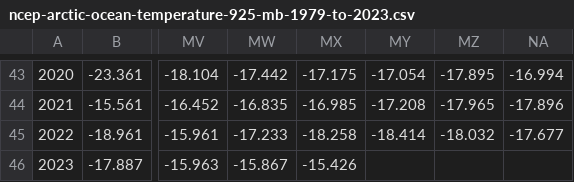
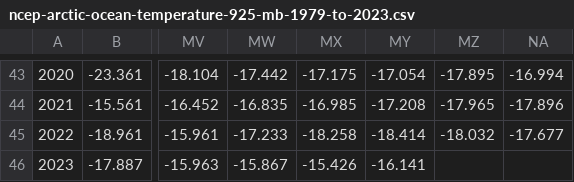
Before and after one commit to StevenDelvaux/ncep, a CSV file: data/ncep-arctic-ocean-temperature-925-mb-1979-to-2023.csv, drawn as a sheet; only a part is shown, gaps mark what is left out; the diff names each change by its address in the sheet, - before the commit and + after, or states it on an @@ line.

```diff
--- a/data/ncep-arctic-ocean-temperature-925-mb-1979-to-2023.csv
+++ b/data/ncep-arctic-ocean-temperature-925-mb-1979-to-2023.csv
-MY46: (empty)
+MY46: -16.141
```
Also changed, not shown: data/ncep-arctic-ocean-surface-temperature-1979-to-2023.csv, 4 other files.
